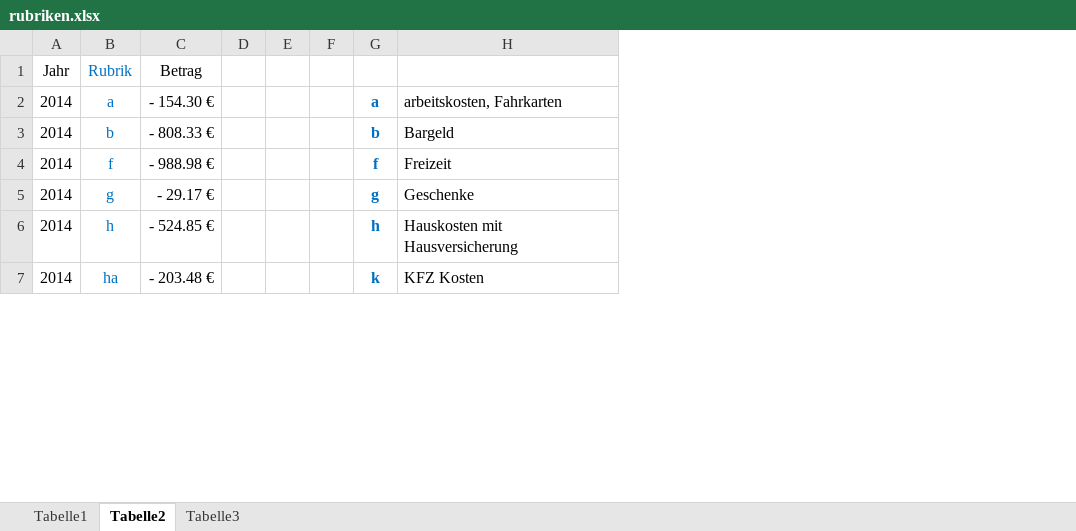
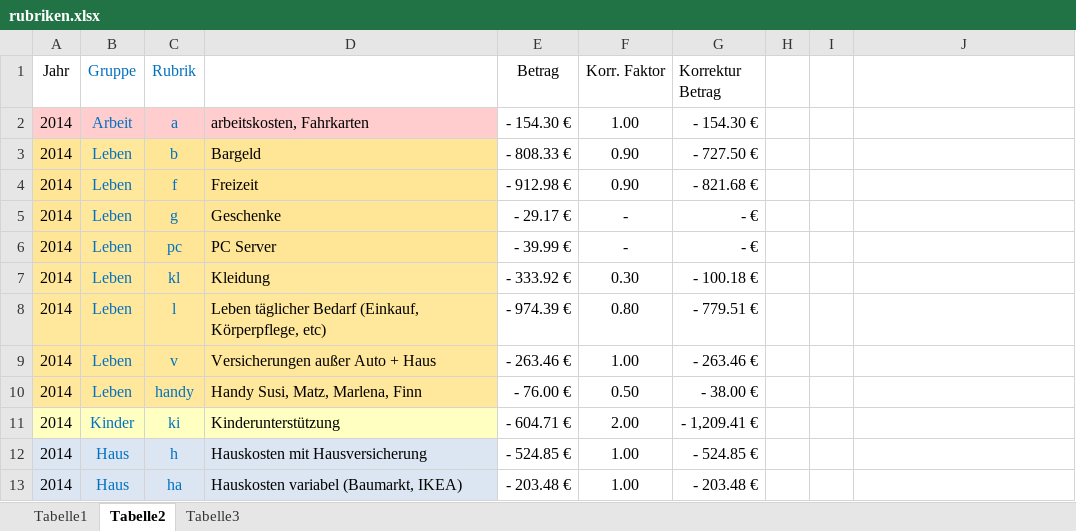
Before and after one commit to runmat/mj, an Excel workbook: Jenzen/rubriken.xlsx, sheet Tabelle2, drawn as a sheet; only a part is shown; values as stored, in another font and other column widths than the file's, no borders; conditional formats not drawn; removed rows and columns are numbered as before the commit, all else as after; the diff covers the shown part only; the diff names each change by its address in the sheet, - before the commit and + after, or states it on an @@ line.

Commit message:
Rubriken überarbeitet, u. a. Rubrik "Handy" aufgenommen

```diff
--- a/Jenzen/rubriken.xlsx (sheet Tabelle2)
+++ b/Jenzen/rubriken.xlsx (sheet Tabelle2)
+column B (Gruppe), rows 2-5: Arbeit | Leben | Leben | Leben; rows 12-13: Haus | Haus
+column D, rows 2-5: arbeitskosten, Fahrkarten | Bargeld | Freizeit | Geschenke; rows 12-13: Hauskosten mit Hausversicherung | Hauskosten variabel (Baumarkt, IKEA)
-column D, empty
-column E, empty
+column F (Korr. Faktor), rows 2-5: 1.00 | 0.90 | 0.90 | -; rows 12-13: 1.00 | 1.00
+column G (Korrektur Betrag), rows 2-5: - 154.30 € | - 727.50 € | - 821.68 € | - €; rows 12-13: - 524.85 € | - 203.48 €
-A2 fill: none
+A2 fill: #FFCDCD
-C2 fill: none
+C2 fill: #FFCDCD
-I2: a
+I2: (empty)
-J2: arbeitskosten, Fahrkarten
+J2: (empty)
-A3:A5 fill: none
+A3:A5 fill: #FFE697
-C3:C5 fill: none
+C3:C5 fill: #FFE697
-I3: b
+I3: (empty)
-J3: Bargeld
+J3: (empty)
-E4 (Betrag): - 988.98 €
+E4 (Betrag): - 912.98 €
-I4: f
+I4: (empty)
-J4: Freizeit
+J4: (empty)
-I5: g
+I5: (empty)
-J5: Geschenke
+J5: (empty)
+row 6: 2014 | Leben | pc | PC Server | - 39.99 € | - | - €
+row 7: 2014 | Leben | kl | Kleidung | - 333.92 € | 0.30 | - 100.18 €
+row 8: 2014 | Leben | l | Leben täglicher Bedarf (Einkauf, Körperpflege, etc) | - 974.39 € | 0.80 | - 779.51 €
+row 9: 2014 | Leben | v | Versicherungen außer Auto + Haus | - 263.46 € | 1.00 | - 263.46 €
+row 10: 2014 | Leben | handy | Handy Susi, Matz, Marlena, Finn | - 76.00 € | 0.50 | - 38.00 €
+row 11: 2014 | Kinder | ki | Kinderunterstützung | - 604.71 € | 2.00 | - 1,209.41 €
-A12:A13 fill: none
+A12:A13 fill: #DCE6F2
-C12:C13 fill: none
+C12:C13 fill: #DCE6F2
-I12: h
+I12: (empty)
-J12: Hauskosten mit Hausversicherung
+J12: (empty)
-I13: k
+I13: (empty)
-J13: KFZ Kosten
+J13: (empty)
```
Also changed, not shown: 15 added rows, 4 removed rows, 7 edited cells and cell formats elsewhere in this sheet.
